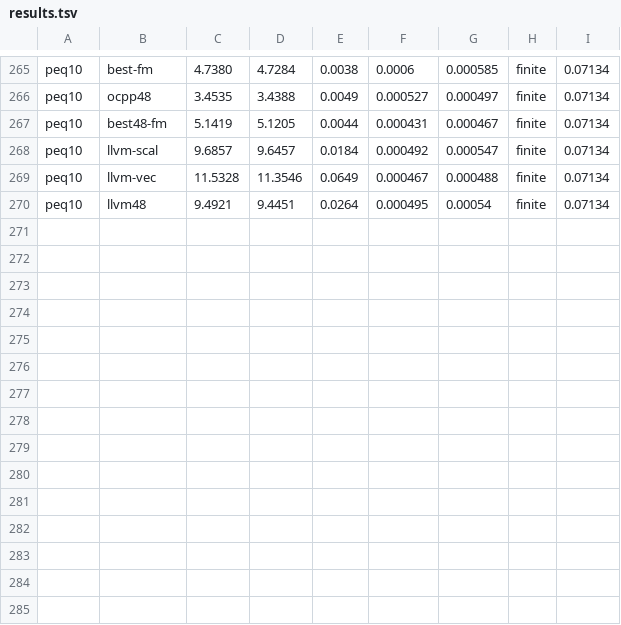
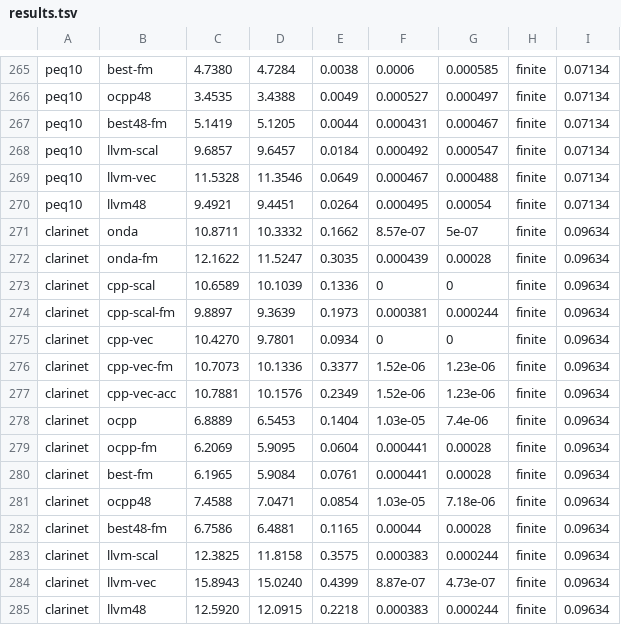
Before and after one commit to sletz/audio-dsl-bench, a TSV file: results/results.tsv, drawn as a sheet; only a part is shown, gaps mark what is left out; the diff names each change by its address in the sheet, - before the commit and + after, or states it on an @@ line.

```diff
--- a/results/results.tsv
+++ b/results/results.tsv
+row 271: clarinet | onda | 10.8711 | 10.3332 | 0.1662 | 8.57e-07 | 5e-07 | finite | 0.09634
+row 272: clarinet | onda-fm | 12.1622 | 11.5247 | 0.3035 | 0.000439 | 0.00028 | finite | 0.09634
+row 273: clarinet | cpp-scal | 10.6589 | 10.1039 | 0.1336 | 0 | 0 | finite | 0.09634
+row 274: clarinet | cpp-scal-fm | 9.8897 | 9.3639 | 0.1973 | 0.000381 | 0.000244 | finite | 0.09634
+row 275: clarinet | cpp-vec | 10.4270 | 9.7801 | 0.0934 | 0 | 0 | finite | 0.09634
+row 276: clarinet | cpp-vec-fm | 10.7073 | 10.1336 | 0.3377 | 1.52e-06 | 1.23e-06 | finite | 0.09634
+row 277: clarinet | cpp-vec-acc | 10.7881 | 10.1576 | 0.2349 | 1.52e-06 | 1.23e-06 | finite | 0.09634
+row 278: clarinet | ocpp | 6.8889 | 6.5453 | 0.1404 | 1.03e-05 | 7.4e-06 | finite | 0.09634
+row 279: clarinet | ocpp-fm | 6.2069 | 5.9095 | 0.0604 | 0.000441 | 0.00028 | finite | 0.09634
+row 280: clarinet | best-fm | 6.1965 | 5.9084 | 0.0761 | 0.000441 | 0.00028 | finite | 0.09634
+row 281: clarinet | ocpp48 | 7.4588 | 7.0471 | 0.0854 | 1.03e-05 | 7.18e-06 | finite | 0.09634
+row 282: clarinet | best48-fm | 6.7586 | 6.4881 | 0.1165 | 0.00044 | 0.00028 | finite | 0.09634
+row 283: clarinet | llvm-scal | 12.3825 | 11.8158 | 0.3575 | 0.000383 | 0.000244 | finite | 0.09634
+row 284: clarinet | llvm-vec | 15.8943 | 15.0240 | 0.4399 | 8.87e-07 | 4.73e-07 | finite | 0.09634
+row 285: clarinet | llvm48 | 12.5920 | 12.0915 | 0.2218 | 0.000383 | 0.000244 | finite | 0.09634
```
Also changed, not shown: results/results_nocontract.tsv, 14 other files.
